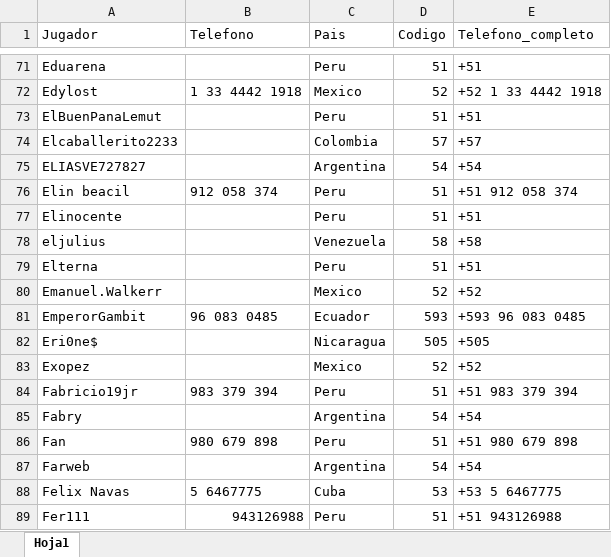
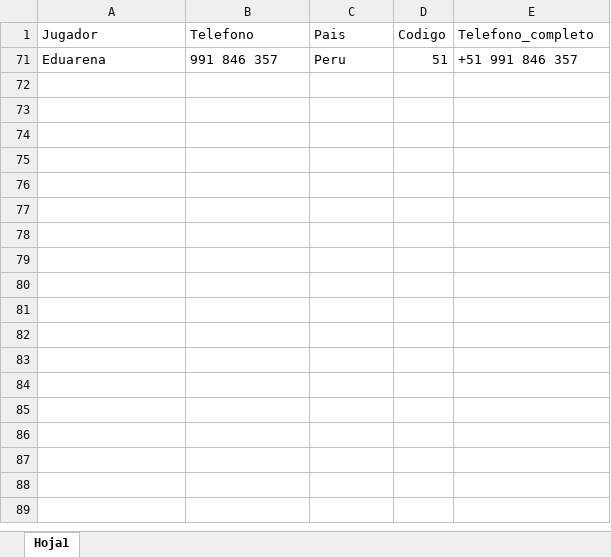
Before and after one commit to carlosacp526/dashboard-torneos-pokemon, an Excel workbook: celulares.xlsx, sheet Hoja1, drawn as a sheet; only a part is shown, gaps mark what is left out; values as stored, in another font and other column widths than the file's, no borders; the diff covers the shown part only; the diff names each change by its address in the sheet, - before the commit and + after, or states it on an @@ line.

```diff
--- a/celulares.xlsx (sheet Hoja1)
+++ b/celulares.xlsx (sheet Hoja1)
-B71 (Telefono): (empty)
+B71 (Telefono): 991 846 357
-E71 (Telefono_completo): +51
+E71 (Telefono_completo): +51 991 846 357
@@ row 72 hidden: Edylost | 1 33 4442 1918 | Mexico | 52 | +52 1 33 4442 1918 @@
@@ row 73 hidden: ElBuenPanaLemut |  | Peru | 51 | +51 @@
@@ row 74 hidden: Elcaballerito2233 |  | Colombia | 57 | +57 @@
@@ row 75 hidden: ELIASVE727827 |  | Argentina | 54 | +54 @@
@@ row 76 hidden: Elin beacil | 912 058 374 | Peru | 51 | +51 912 058 374 @@
@@ row 77 hidden: Elinocente |  | Peru | 51 | +51 @@
@@ row 78 hidden: eljulius |  | Venezuela | 58 | +58 @@
@@ row 79 hidden: Elterna |  | Peru | 51 | +51 @@
@@ row 80 hidden: Emanuel.Walkerr |  | Mexico | 52 | +52 @@
@@ row 81 hidden: EmperorGambit | 96 083 0485 | Ecuador | 593 | +593 96 083 0485 @@
@@ row 82 hidden: Eri0ne$ |  | Nicaragua | 505 | +505 @@
@@ row 83 hidden: Exopez |  | Mexico | 52 | +52 @@
@@ row 84 hidden: Fabricio19jr | 983 379 394 | Peru | 51 | +51 983 379 394 @@
@@ row 85 hidden: Fabry |  | Argentina | 54 | +54 @@
@@ row 86 hidden: Fan | 980 679 898 | Peru | 51 | +51 980 679 898 @@
@@ row 87 hidden: Farweb |  | Argentina | 54 | +54 @@
@@ row 88 hidden: Felix Navas | 5 6467775 | Cuba | 53 | +53 5 6467775 @@
@@ row 89 hidden: Fer111 | 943126988 | Peru | 51 | +51 943126988 @@
```
Also changed, not shown: 249 hidden or unhidden rows elsewhere in this sheet, 1 other file.
